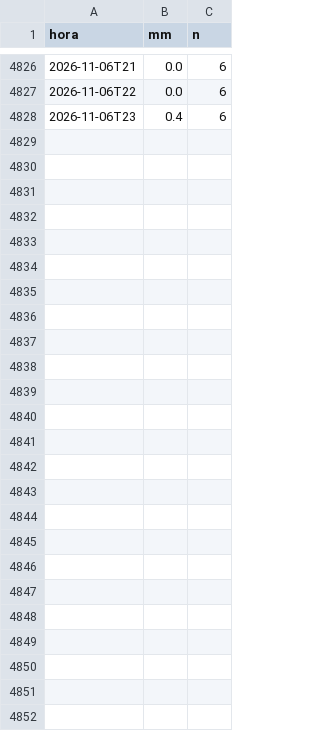
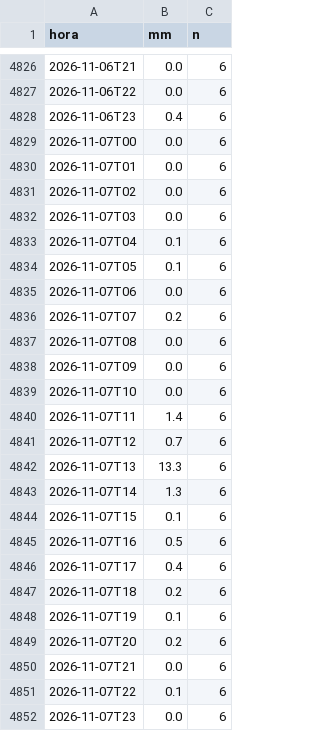
Before and after one commit to jerson0915/lluvia-obras-guapi, a CSV file: data/raw/ideam/0053045040_2026.csv, drawn as a sheet; only a part is shown, gaps mark what is left out.

```diff
--- a/data/raw/ideam/0053045040_2026.csv
+++ b/data/raw/ideam/0053045040_2026.csv
@@ -4828 +4828,25 @@ hora,mm,n
 2026-11-06T23,0.4,6
+2026-11-07T00,0.0,6
+2026-11-07T01,0.0,6
+2026-11-07T02,0.0,6
+2026-11-07T03,0.0,6
+2026-11-07T04,0.1,6
+2026-11-07T05,0.1,6
+2026-11-07T06,0.0,6
+2026-11-07T07,0.2,6
+2026-11-07T08,0.0,6
+2026-11-07T09,0.0,6
+2026-11-07T10,0.0,6
+2026-11-07T11,1.4,6
+2026-11-07T12,0.7,6
+2026-11-07T13,13.3,6
+2026-11-07T14,1.3,6
+2026-11-07T15,0.1,6
+2026-11-07T16,0.5,6
+2026-11-07T17,0.4,6
+2026-11-07T18,0.2,6
+2026-11-07T19,0.1,6
+2026-11-07T20,0.2,6
+2026-11-07T21,0.0,6
+2026-11-07T22,0.1,6
+2026-11-07T23,0.0,6
```
Also changed, not shown: data/processed/diario_estacion.csv, 3 other files.
